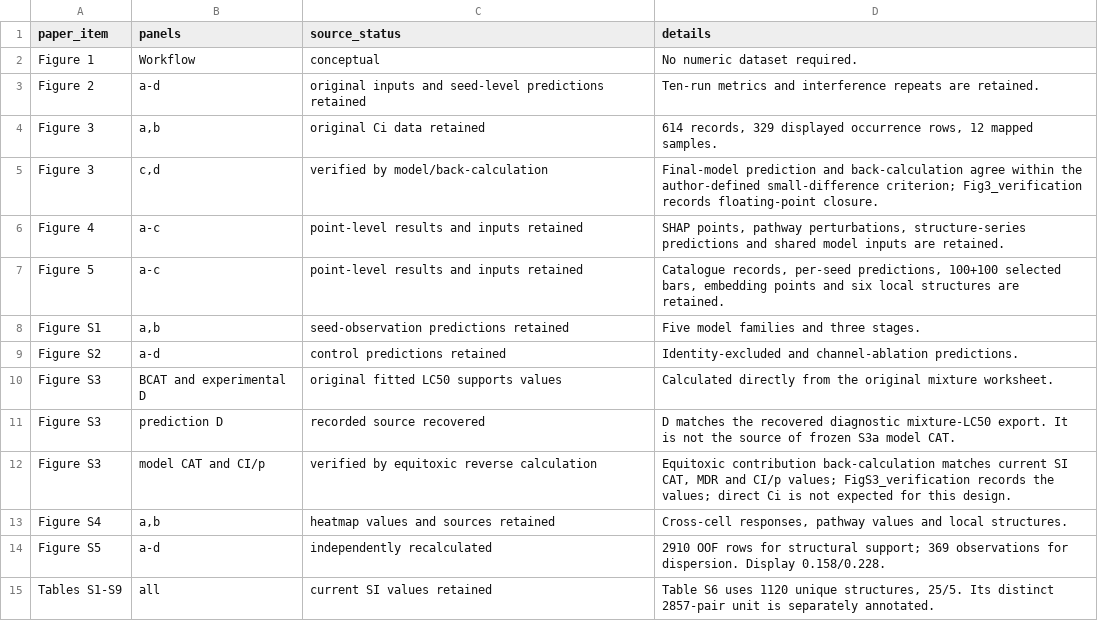
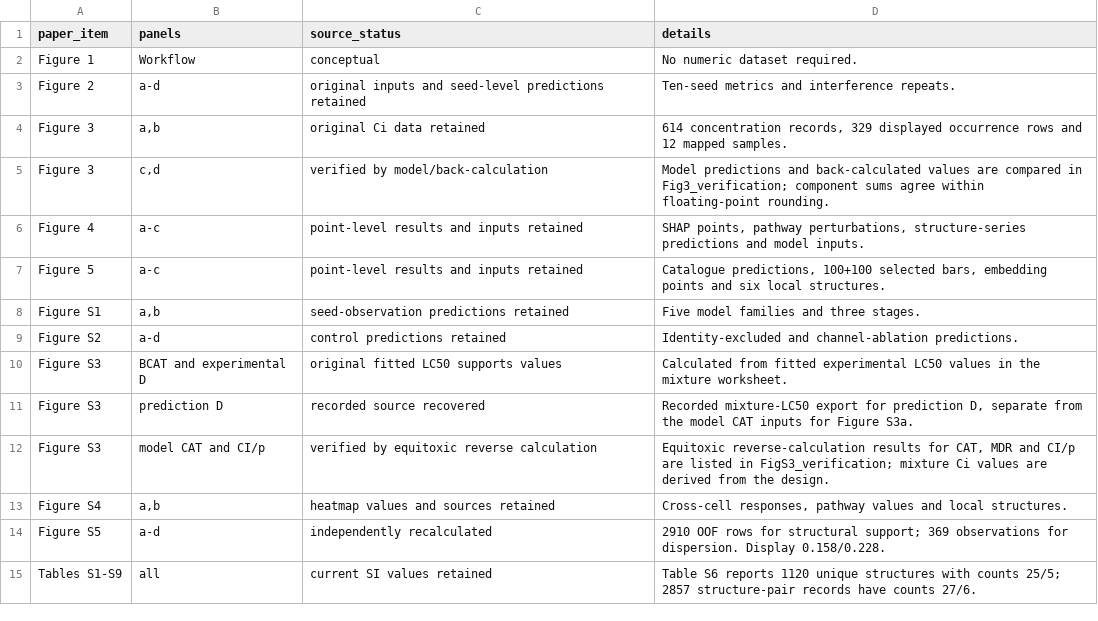
Before and after one commit to liurk6263-NJU/Concentration-and-cytotoxicity-diverge-across-disinfection-byproducts-in-treated-waters, a CSV file: 06_source_data/source_status.csv, drawn as a sheet.

```diff
--- a/06_source_data/source_status.csv
+++ b/06_source_data/source_status.csv
@@ -2,14 +2,14 @@ paper_item,panels,source_status,details
 Figure 1,Workflow,conceptual,No numeric dataset required.
-Figure 2,a-d,original inputs and seed-level predictions retained,Ten-run metrics and interference repeats are retained.
-Figure 3,"a,b",original Ci data retained,"614 records, 329 displayed occurrence rows, 12 mapped samples."
-Figure 3,"c,d",verified by model/back-calculation,Final-model prediction and back-calculation agree within the author-defined small-difference criterion; Fig3_verification records floating-point closure.
-Figure 4,a-c,point-level results and inputs retained,"SHAP points, pathway perturbations, structure-series predictions and shared model inputs are retained."
-Figure 5,a-c,point-level results and inputs retained,"Catalogue records, per-seed predictions, 100+100 selected bars, embedding points and six local structures are retained."
+Figure 2,a-d,original inputs and seed-level predictions retained,Ten-seed metrics and interference repeats.
+Figure 3,"a,b",original Ci data retained,"614 concentration records, 329 displayed occurrence rows and 12 mapped samples."
+Figure 3,"c,d",verified by model/back-calculation,Model predictions and back-calculated values are compared in Fig3_verification; component sums agree within floating-point rounding.
+Figure 4,a-c,point-level results and inputs retained,"SHAP points, pathway perturbations, structure-series predictions and model inputs."
+Figure 5,a-c,point-level results and inputs retained,"Catalogue predictions, 100+100 selected bars, embedding points and six local structures."
 Figure S1,"a,b",seed-observation predictions retained,Five model families and three stages.
 Figure S2,a-d,control predictions retained,Identity-excluded and channel-ablation predictions.
-Figure S3,BCAT and experimental D,original fitted LC50 supports values,Calculated directly from the original mixture worksheet.
-Figure S3,prediction D,recorded source recovered,D matches the recovered diagnostic mixture-LC50 export. It is not the source of frozen S3a model CAT.
-Figure S3,model CAT and CI/p,verified by equitoxic reverse calculation,"Equitoxic contribution back-calculation matches current SI CAT, MDR and CI/p values; FigS3_verification records the values; direct Ci is not expected for this design."
+Figure S3,BCAT and experimental D,original fitted LC50 supports values,Calculated from fitted experimental LC50 values in the mixture worksheet.
+Figure S3,prediction D,recorded source recovered,"Recorded mixture-LC50 export for prediction D, separate from the model CAT inputs for Figure S3a."
+Figure S3,model CAT and CI/p,verified by equitoxic reverse calculation,"Equitoxic reverse-calculation results for CAT, MDR and CI/p are listed in FigS3_verification; mixture Ci values are derived from the design."
 Figure S4,"a,b",heatmap values and sources retained,"Cross-cell responses, pathway values and local structures."
 Figure S5,a-d,independently recalculated,2910 OOF rows for structural support; 369 observations for dispersion. Display 0.158/0.228.
-Tables S1-S9,all,current SI values retained,"Table S6 uses 1120 unique structures, 25/5. Its distinct 2857-pair unit is separately annotated."
+Tables S1-S9,all,current SI values retained,Table S6 reports 1120 unique structures with counts 25/5; 2857 structure-pair records have counts 27/6.
```
Also changed, not shown: 12 other files.
